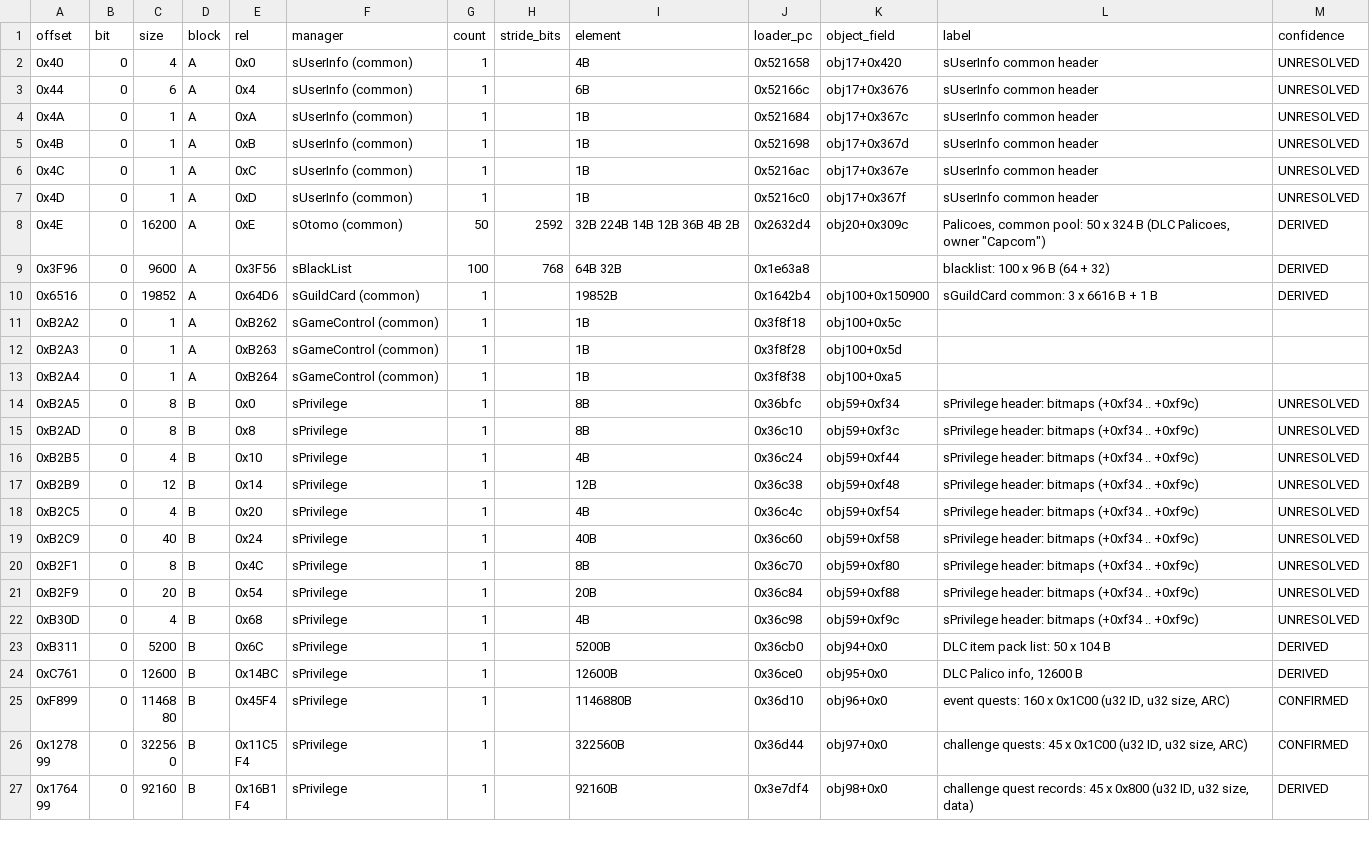
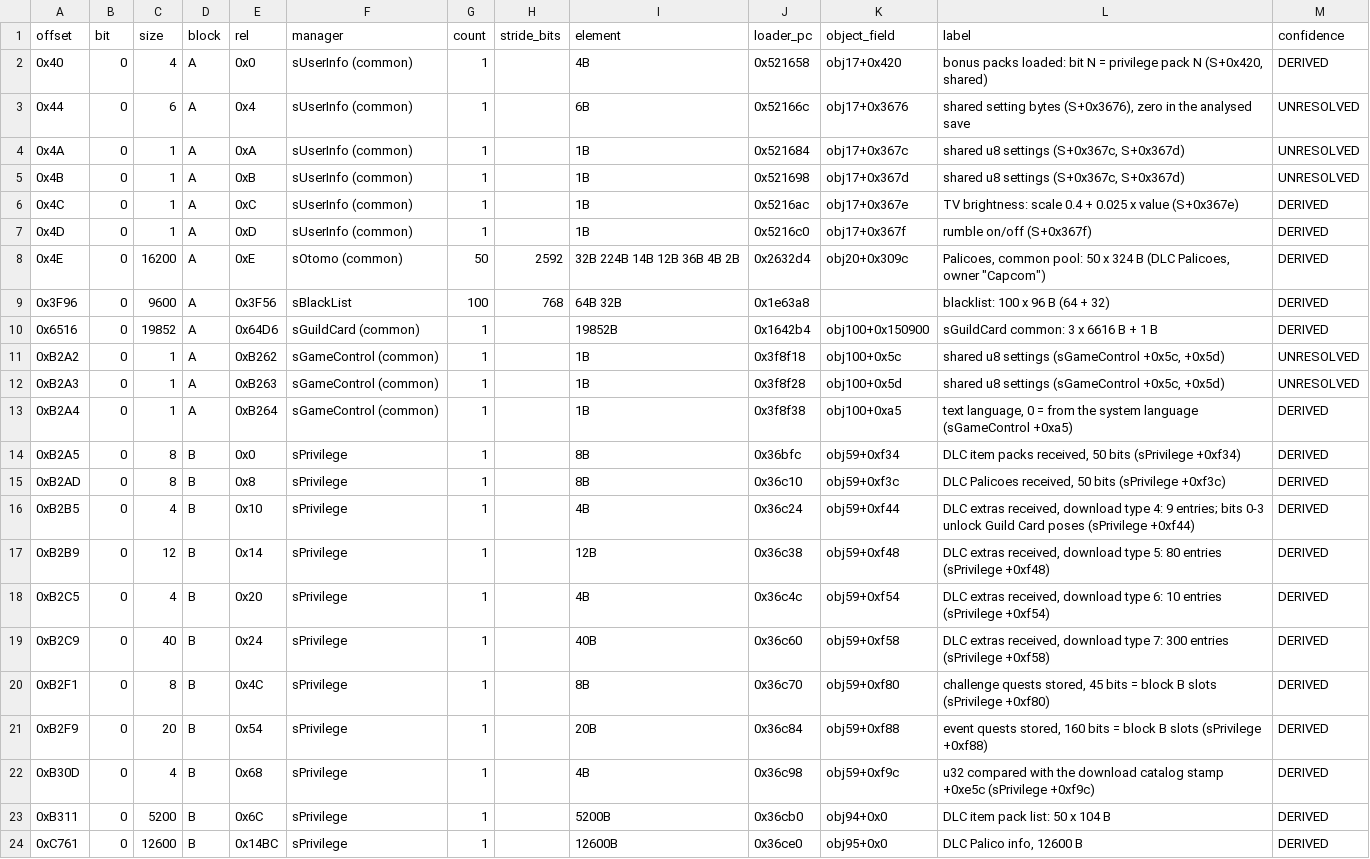
Before and after one commit to Scrimas/MHGU-Save-editor, a CSV file: data/save-map.csv, drawn as a sheet; only a part is shown; the shorter side is filled out with more unchanged rows.

Commit message:
Block A header and block B header: shared settings (bonus packs, TV brightness, rumble, text language) and the bitmaps of the downloads the save holds

```diff
--- a/data/save-map.csv
+++ b/data/save-map.csv
@@ -1,8 +1,8 @@
 offset,bit,size,block,rel,manager,count,stride_bits,element,loader_pc,object_field,label,confidence
-0x40,0,4,A,0x0,sUserInfo (common),1,,4B,0x521658,obj17+0x420,sUserInfo common header,UNRESOLVED
-0x44,0,6,A,0x4,sUserInfo (common),1,,6B,0x52166c,obj17+0x3676,sUserInfo common header,UNRESOLVED
-0x4A,0,1,A,0xA,sUserInfo (common),1,,1B,0x521684,obj17+0x367c,sUserInfo common header,UNRESOLVED
-0x4B,0,1,A,0xB,sUserInfo (common),1,,1B,0x521698,obj17+0x367d,sUserInfo common header,UNRESOLVED
-0x4C,0,1,A,0xC,sUserInfo (common),1,,1B,0x5216ac,obj17+0x367e,sUserInfo common header,UNRESOLVED
-0x4D,0,1,A,0xD,sUserInfo (common),1,,1B,0x5216c0,obj17+0x367f,sUserInfo common header,UNRESOLVED
+0x40,0,4,A,0x0,sUserInfo (common),1,,4B,0x521658,obj17+0x420,"bonus packs loaded: bit N = privilege pack N (S+0x420, shared)",DERIVED
+0x44,0,6,A,0x4,sUserInfo (common),1,,6B,0x52166c,obj17+0x3676,"shared setting bytes (S+0x3676), zero in the analysed save",UNRESOLVED
+0x4A,0,1,A,0xA,sUserInfo (common),1,,1B,0x521684,obj17+0x367c,"shared u8 settings (S+0x367c, S+0x367d)",UNRESOLVED
+0x4B,0,1,A,0xB,sUserInfo (common),1,,1B,0x521698,obj17+0x367d,"shared u8 settings (S+0x367c, S+0x367d)",UNRESOLVED
+0x4C,0,1,A,0xC,sUserInfo (common),1,,1B,0x5216ac,obj17+0x367e,TV brightness: scale 0.4 + 0.025 x value (S+0x367e),DERIVED
+0x4D,0,1,A,0xD,sUserInfo (common),1,,1B,0x5216c0,obj17+0x367f,rumble on/off (S+0x367f),DERIVED
 0x4E,0,16200,A,0xE,sOtomo (common),50,2592,32B 224B 14B 12B 36B 4B 2B,0x2632d4,obj20+0x309c,"Palicoes, common pool: 50 x 324 B (DLC Palicoes, owner ""Capcom"")",DERIVED
@@ -10,14 +10,14 @@ offset,bit,size,block,rel,manager,count,stride_bits,element,loader_pc,object_fie
 0x6516,0,19852,A,0x64D6,sGuildCard (common),1,,19852B,0x1642b4,obj100+0x150900,sGuildCard common: 3 x 6616 B + 1 B,DERIVED
-0xB2A2,0,1,A,0xB262,sGameControl (common),1,,1B,0x3f8f18,obj100+0x5c,,
-0xB2A3,0,1,A,0xB263,sGameControl (common),1,,1B,0x3f8f28,obj100+0x5d,,
-0xB2A4,0,1,A,0xB264,sGameControl (common),1,,1B,0x3f8f38,obj100+0xa5,,
-0xB2A5,0,8,B,0x0,sPrivilege,1,,8B,0x36bfc,obj59+0xf34,sPrivilege header: bitmaps (+0xf34 .. +0xf9c),UNRESOLVED
-0xB2AD,0,8,B,0x8,sPrivilege,1,,8B,0x36c10,obj59+0xf3c,sPrivilege header: bitmaps (+0xf34 .. +0xf9c),UNRESOLVED
-0xB2B5,0,4,B,0x10,sPrivilege,1,,4B,0x36c24,obj59+0xf44,sPrivilege header: bitmaps (+0xf34 .. +0xf9c),UNRESOLVED
-0xB2B9,0,12,B,0x14,sPrivilege,1,,12B,0x36c38,obj59+0xf48,sPrivilege header: bitmaps (+0xf34 .. +0xf9c),UNRESOLVED
-0xB2C5,0,4,B,0x20,sPrivilege,1,,4B,0x36c4c,obj59+0xf54,sPrivilege header: bitmaps (+0xf34 .. +0xf9c),UNRESOLVED
-0xB2C9,0,40,B,0x24,sPrivilege,1,,40B,0x36c60,obj59+0xf58,sPrivilege header: bitmaps (+0xf34 .. +0xf9c),UNRESOLVED
-0xB2F1,0,8,B,0x4C,sPrivilege,1,,8B,0x36c70,obj59+0xf80,sPrivilege header: bitmaps (+0xf34 .. +0xf9c),UNRESOLVED
-0xB2F9,0,20,B,0x54,sPrivilege,1,,20B,0x36c84,obj59+0xf88,sPrivilege header: bitmaps (+0xf34 .. +0xf9c),UNRESOLVED
-0xB30D,0,4,B,0x68,sPrivilege,1,,4B,0x36c98,obj59+0xf9c,sPrivilege header: bitmaps (+0xf34 .. +0xf9c),UNRESOLVED
+0xB2A2,0,1,A,0xB262,sGameControl (common),1,,1B,0x3f8f18,obj100+0x5c,"shared u8 settings (sGameControl +0x5c, +0x5d)",UNRESOLVED
+0xB2A3,0,1,A,0xB263,sGameControl (common),1,,1B,0x3f8f28,obj100+0x5d,"shared u8 settings (sGameControl +0x5c, +0x5d)",UNRESOLVED
+0xB2A4,0,1,A,0xB264,sGameControl (common),1,,1B,0x3f8f38,obj100+0xa5,"text language, 0 = from the system language (sGameControl +0xa5)",DERIVED
+0xB2A5,0,8,B,0x0,sPrivilege,1,,8B,0x36bfc,obj59+0xf34,"DLC item packs received, 50 bits (sPrivilege +0xf34)",DERIVED
+0xB2AD,0,8,B,0x8,sPrivilege,1,,8B,0x36c10,obj59+0xf3c,"DLC Palicoes received, 50 bits (sPrivilege +0xf3c)",DERIVED
+0xB2B5,0,4,B,0x10,sPrivilege,1,,4B,0x36c24,obj59+0xf44,"DLC extras received, download type 4: 9 entries; bits 0-3 unlock Guild Card poses (sPrivilege +0xf44)",DERIVED
+0xB2B9,0,12,B,0x14,sPrivilege,1,,12B,0x36c38,obj59+0xf48,"DLC extras received, download type 5: 80 entries (sPrivilege +0xf48)",DERIVED
+0xB2C5,0,4,B,0x20,sPrivilege,1,,4B,0x36c4c,obj59+0xf54,"DLC extras received, download type 6: 10 entries (sPrivilege +0xf54)",DERIVED
+0xB2C9,0,40,B,0x24,sPrivilege,1,,40B,0x36c60,obj59+0xf58,"DLC extras received, download type 7: 300 entries (sPrivilege +0xf58)",DERIVED
+0xB2F1,0,8,B,0x4C,sPrivilege,1,,8B,0x36c70,obj59+0xf80,"challenge quests stored, 45 bits = block B slots (sPrivilege +0xf80)",DERIVED
+0xB2F9,0,20,B,0x54,sPrivilege,1,,20B,0x36c84,obj59+0xf88,"event quests stored, 160 bits = block B slots (sPrivilege +0xf88)",DERIVED
+0xB30D,0,4,B,0x68,sPrivilege,1,,4B,0x36c98,obj59+0xf9c,u32 compared with the download catalog stamp +0xe5c (sPrivilege +0xf9c),DERIVED
 0xB311,0,5200,B,0x6C,sPrivilege,1,,5200B,0x36cb0,obj94+0x0,DLC item pack list: 50 x 104 B,DERIVED
```
Also changed, not shown: 2 other files.
